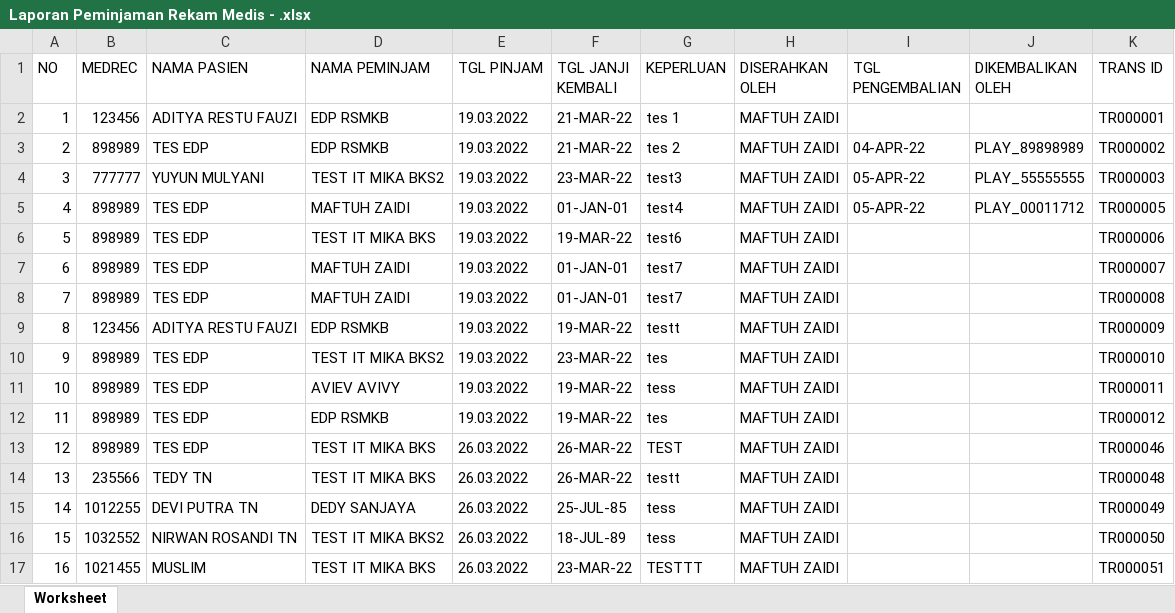
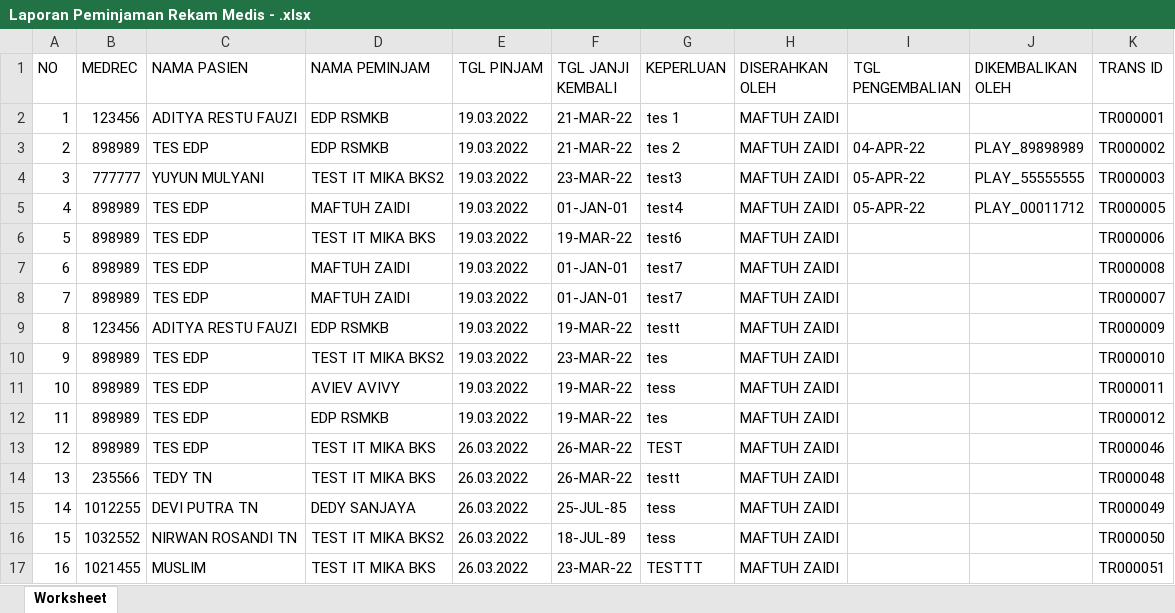
Before and after one commit to Mafzaidi/mitraweb, an Excel workbook: assets/upload/Laporan Peminjaman Rekam Medis - .xlsx, sheet Worksheet, drawn as a sheet; values as stored, in another font and other column widths than the file's, no borders; the diff names each change by its address in the sheet, - before the commit and + after, or states it on an @@ line.

Commit message:
fix download excel pinjam mr

```diff
--- a/assets/upload/Laporan Peminjaman Rekam Medis - .xlsx (sheet Worksheet)
+++ b/assets/upload/Laporan Peminjaman Rekam Medis - .xlsx (sheet Worksheet)
-K7 (TRANS ID): TR000007
+K7 (TRANS ID): TR000008
-K8 (TRANS ID): TR000008
+K8 (TRANS ID): TR000007
```
Also changed, not shown: 17 other files.
